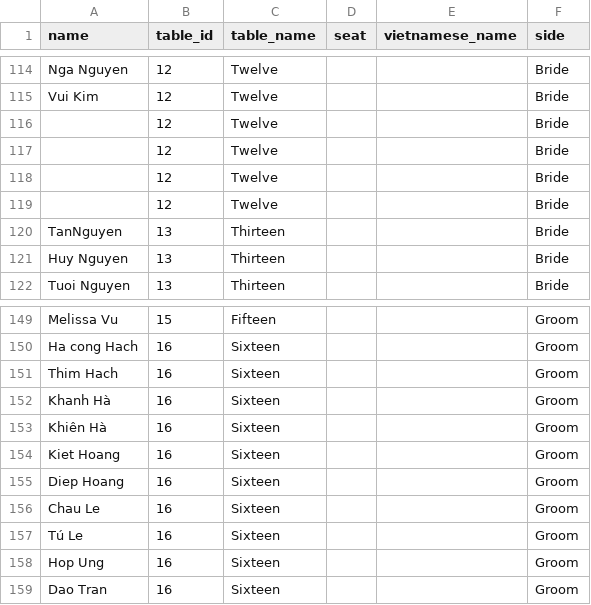
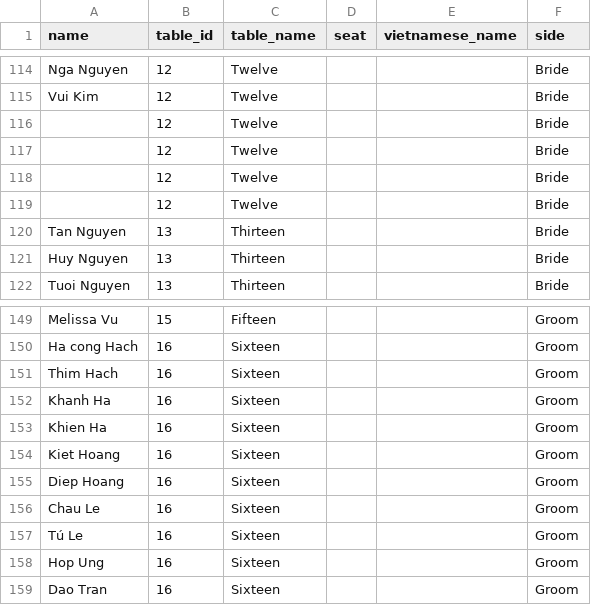
Before and after one commit to MissProtractor1213/Wedding-Seating-Chart, a CSV file: guests.csv, drawn as a sheet; only a part is shown, gaps mark what is left out.

Commit message:
Update guests.csv

```diff
--- a/guests.csv
+++ b/guests.csv
@@ -119,3 +119,3 @@ Vui Kim,12,Twelve,,,Bride
 ,12,Twelve,,,Bride
-TanNguyen,13,Thirteen,,,Bride
+Tan Nguyen,13,Thirteen,,,Bride
 Huy Nguyen,13,Thirteen,,,Bride
@@ -151,4 +151,4 @@ Ha cong Hach,16,Sixteen,,,Groom
 Thim Hach,16,Sixteen,,,Groom
-Khanh Hà,16,Sixteen,,,Groom
-Khiên Hà,16,Sixteen,,,Groom
+Khanh Ha,16,Sixteen,,,Groom
+Khien Ha,16,Sixteen,,,Groom
 Kiet Hoang,16,Sixteen,,,Groom
```
